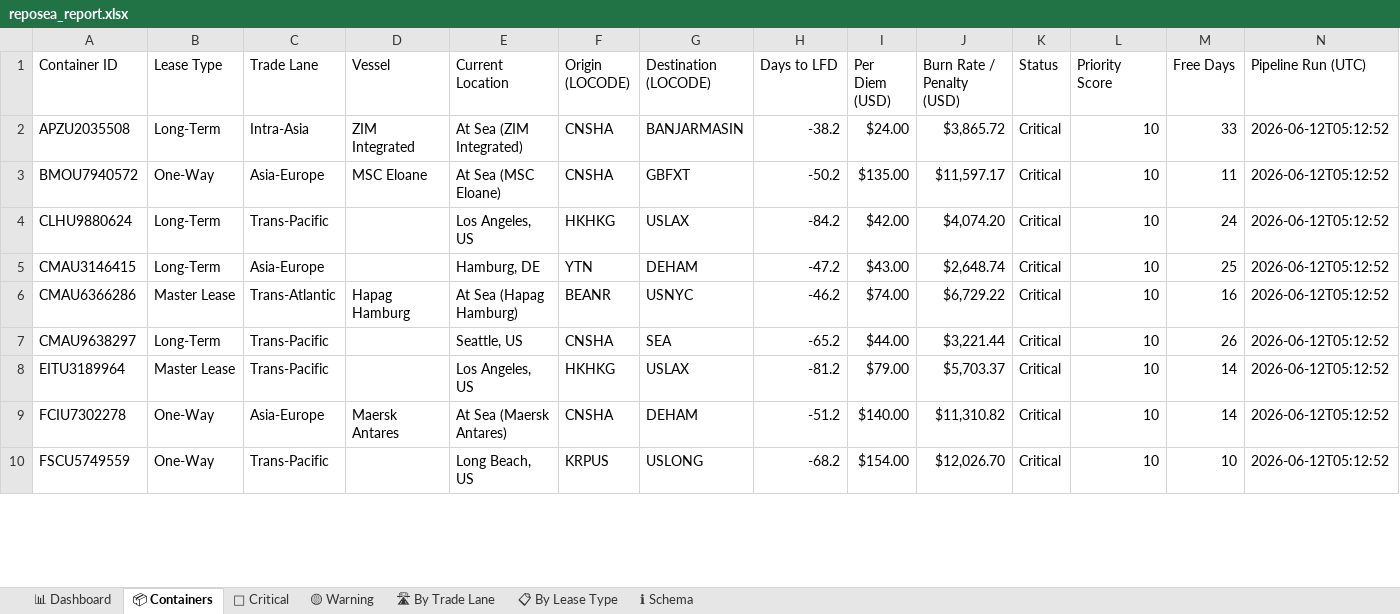
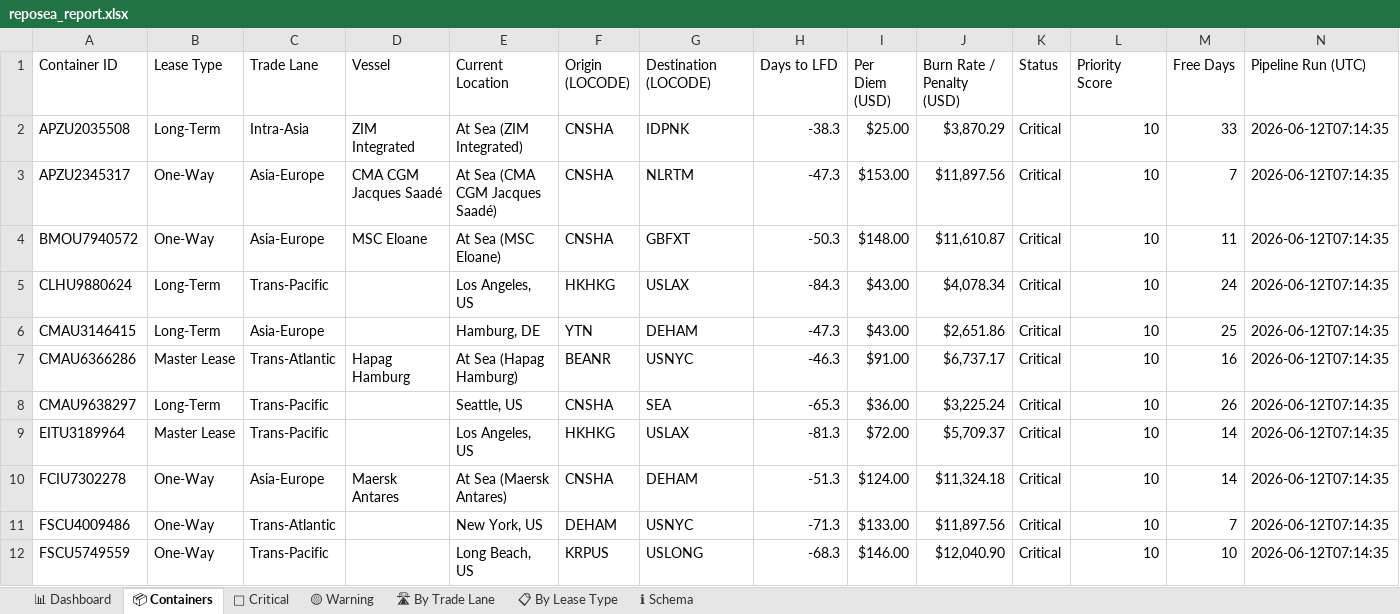
Before and after one commit to rahulmistry18/Reposea_container_optimizer, an Excel workbook: data/exports/reposea_report.xlsx, sheet 📦 Containers, drawn as a sheet; only a part is shown; values as stored, in another font and other column widths than the file's, no cell formats; table styles not drawn; addresses are those after the commit; the diff covers the shown part only; the diff names each change by its address in the sheet, - before the commit and + after, or states it on an @@ line.

Commit message:
chore(data): pipeline run 2026-06-11T23:14:36Z [skip ci]

```diff
--- a/data/exports/reposea_report.xlsx (sheet 📦 Containers)
+++ b/data/exports/reposea_report.xlsx (sheet 📦 Containers)
-G2 (Destination (LOCODE)): BANJARMASIN
+G2 (Destination (LOCODE)): IDPNK
-H2 (Days to LFD): -38.2
+H2 (Days to LFD): -38.3
-I2 (Per Diem (USD)): $24.00
+I2 (Per Diem (USD)): $25.00
-J2 (Burn Rate / Penalty (USD)): $3,865.72
+J2 (Burn Rate / Penalty (USD)): $3,870.29
-N2 (Pipeline Run (UTC)): 2026-06-12T05:12:52
+N2 (Pipeline Run (UTC)): 2026-06-12T07:14:35
+row 3: APZU2345317 | One-Way | Asia-Europe | CMA CGM Jacques Saadé | At Sea (CMA CGM Jacques Saadé) | CNSHA | NLRTM | -47.3 | $153.00 | $11,897.56 | Critical | 10 | 7 | 2026-06-12T07:14:35
-H4 (Days to LFD): -50.2
+H4 (Days to LFD): -50.3
-I4 (Per Diem (USD)): $135.00
+I4 (Per Diem (USD)): $148.00
-J4 (Burn Rate / Penalty (USD)): $11,597.17
+J4 (Burn Rate / Penalty (USD)): $11,610.87
-N4:N10 (Pipeline Run (UTC)): 2026-06-12T05:12:52
+N4:N10 (Pipeline Run (UTC)): 2026-06-12T07:14:35
-H5 (Days to LFD): -84.2
+H5 (Days to LFD): -84.3
-I5 (Per Diem (USD)): $42.00
+I5 (Per Diem (USD)): $43.00
-J5 (Burn Rate / Penalty (USD)): $4,074.20
+J5 (Burn Rate / Penalty (USD)): $4,078.34
-H6 (Days to LFD): -47.2
+H6 (Days to LFD): -47.3
-J6 (Burn Rate / Penalty (USD)): $2,648.74
+J6 (Burn Rate / Penalty (USD)): $2,651.86
-H7 (Days to LFD): -46.2
+H7 (Days to LFD): -46.3
-I7 (Per Diem (USD)): $74.00
+I7 (Per Diem (USD)): $91.00
-J7 (Burn Rate / Penalty (USD)): $6,729.22
+J7 (Burn Rate / Penalty (USD)): $6,737.17
-H8 (Days to LFD): -65.2
+H8 (Days to LFD): -65.3
-I8 (Per Diem (USD)): $44.00
+I8 (Per Diem (USD)): $36.00
-J8 (Burn Rate / Penalty (USD)): $3,221.44
+J8 (Burn Rate / Penalty (USD)): $3,225.24
-H9 (Days to LFD): -81.2
+H9 (Days to LFD): -81.3
-I9 (Per Diem (USD)): $79.00
+I9 (Per Diem (USD)): $72.00
-J9 (Burn Rate / Penalty (USD)): $5,703.37
+J9 (Burn Rate / Penalty (USD)): $5,709.37
-H10 (Days to LFD): -51.2
+H10 (Days to LFD): -51.3
-I10 (Per Diem (USD)): $140.00
+I10 (Per Diem (USD)): $124.00
-J10 (Burn Rate / Penalty (USD)): $11,310.82
+J10 (Burn Rate / Penalty (USD)): $11,324.18
+row 11: FSCU4009486 | One-Way | Trans-Atlantic |  | New York, US | DEHAM | USNYC | -71.3 | $133.00 | $11,897.56 | Critical | 10 | 7 | 2026-06-12T07:14:35
-H12 (Days to LFD): -68.2
+H12 (Days to LFD): -68.3
-I12 (Per Diem (USD)): $154.00
+I12 (Per Diem (USD)): $146.00
-J12 (Burn Rate / Penalty (USD)): $12,026.70
+J12 (Burn Rate / Penalty (USD)): $12,040.90
-N12 (Pipeline Run (UTC)): 2026-06-12T05:12:52
+N12 (Pipeline Run (UTC)): 2026-06-12T07:14:35
```
Also changed, not shown: 5 added rows, 7 removed rows and 84 edited cells elsewhere in this sheet, sheet 🔴 Critical, sheet 🛣 By Trade Lane, sheet 📊 Dashboard, sheet 📋 By Lease Type, sheet 🟡 Warning, cell formats, 7 other files.
